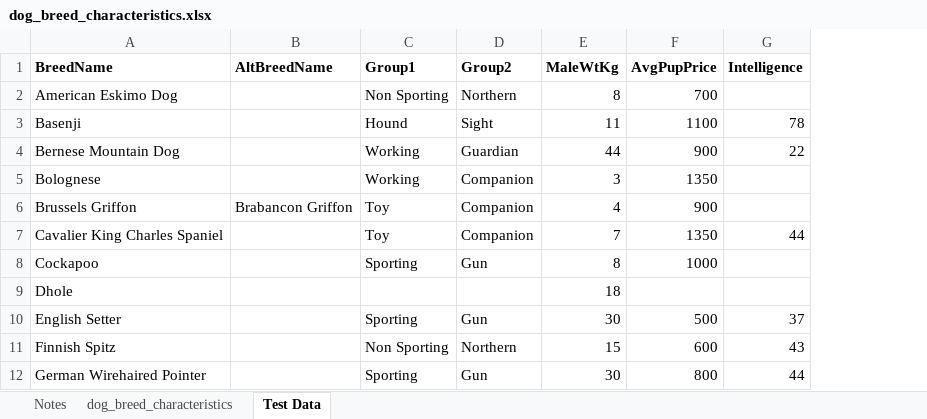
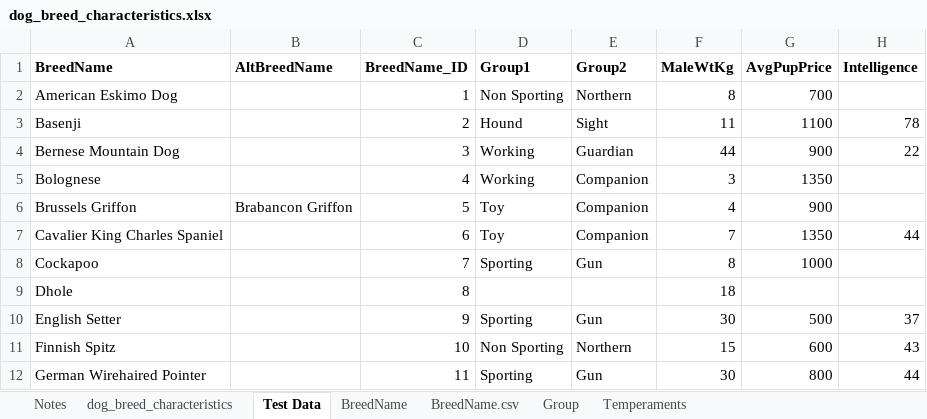
Before and after one commit to pereiraj72020/91902_Dog_Breed_Characteristics, an Excel workbook: 00_Raw_Assets/dog_breed_characteristics.xlsx, sheet Test Data, drawn as a sheet; only a part is shown; values as stored, in another font and other column widths than the file's, no borders; the diff names each change by its address in the sheet, - before the commit and + after, or states it on an @@ line.

```diff
--- a/00_Raw_Assets/dog_breed_characteristics.xlsx (sheet Test Data)
+++ b/00_Raw_Assets/dog_breed_characteristics.xlsx (sheet Test Data)
+sheet tab: BreedName
+sheet tab: BreedName.csv
+sheet tab: Group
+sheet tab: Temperaments
+column C (BreedName_ID), rows 2-12: 1 | 2 | 3 | 4 | 5 | 6 | 7 | 8 | 9 | 10 | 11
```
Also changed, not shown: 5 other files.
